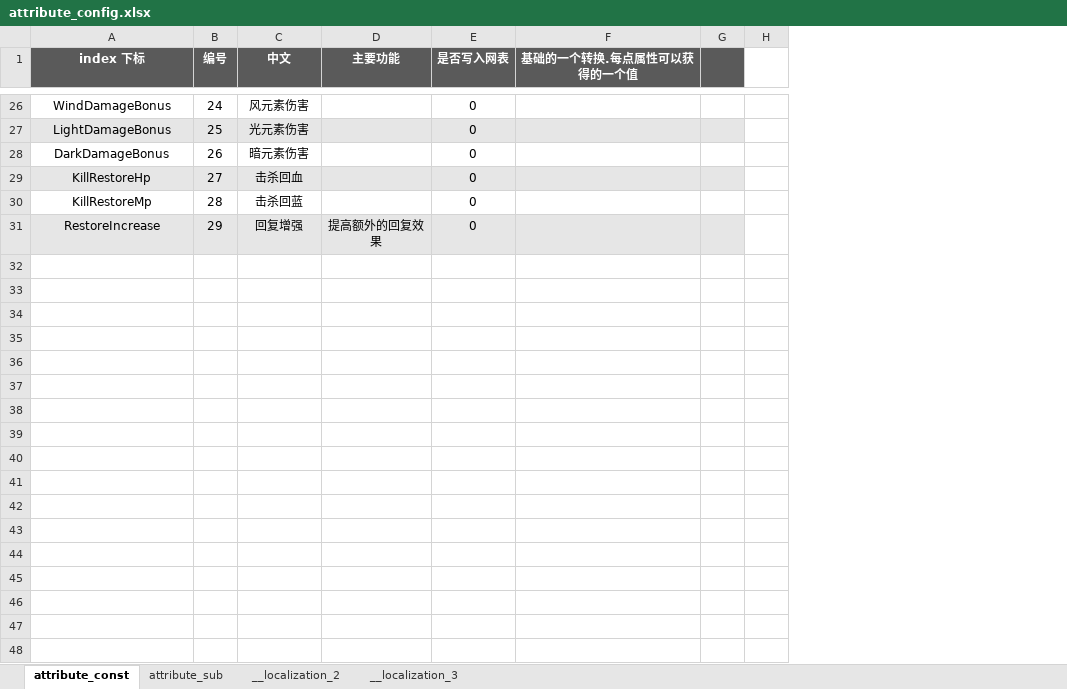
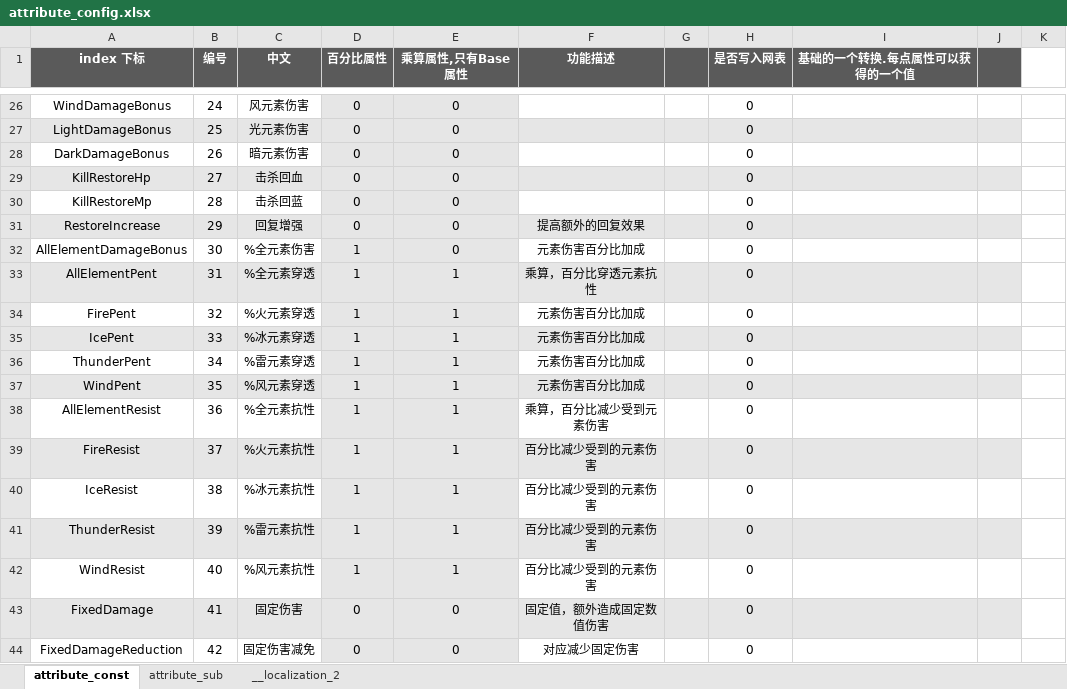
Before and after one commit to YPYT1/nobody, an Excel workbook: excels/config/game/attribute_config.xlsx, sheet attribute_const, drawn as a sheet; only a part is shown, gaps mark what is left out; values as stored, in another font and other column widths than the file's, no borders; removed rows and columns are numbered as before the commit, all else as after; the diff covers the shown part only; the diff names each change by its address in the sheet, - before the commit and + after, or states it on an @@ line.

```diff
--- a/excels/config/game/attribute_config.xlsx (sheet attribute_const)
+++ b/excels/config/game/attribute_config.xlsx (sheet attribute_const)
-sheet tab: __localization_3
-column D (主要功能), row 31: 提高额外的回复效果
+column D (百分比属性), rows 26-31: all 0
+column E (乘算属性,只有Base属性), rows 26-31: all 0
+column F (功能描述), row 31: 提高额外的回复效果
+column G, empty
+row 32: AllElementDamageBonus | 30 | %全元素伤害 | 1 | 0 | 元素伤害百分比加成 |  | 0
+row 33: AllElementPent | 31 | %全元素穿透 | 1 | 1 | 乘算，百分比穿透元素抗性 |  | 0
+row 34: FirePent | 32 | %火元素穿透 | 1 | 1 | 元素伤害百分比加成 |  | 0
+row 35: IcePent | 33 | %冰元素穿透 | 1 | 1 | 元素伤害百分比加成 |  | 0
+row 36: ThunderPent | 34 | %雷元素穿透 | 1 | 1 | 元素伤害百分比加成 |  | 0
+row 37: WindPent | 35 | %风元素穿透 | 1 | 1 | 元素伤害百分比加成 |  | 0
+row 38: AllElementResist | 36 | %全元素抗性 | 1 | 1 | 乘算，百分比减少受到元素伤害 |  | 0
+row 39: FireResist | 37 | %火元素抗性 | 1 | 1 | 百分比减少受到的元素伤害 |  | 0
+row 40: IceResist | 38 | %冰元素抗性 | 1 | 1 | 百分比减少受到的元素伤害 |  | 0
+row 41: ThunderResist | 39 | %雷元素抗性 | 1 | 1 | 百分比减少受到的元素伤害 |  | 0
+row 42: WindResist | 40 | %风元素抗性 | 1 | 1 | 百分比减少受到的元素伤害 |  | 0
+row 43: FixedDamage | 41 | 固定伤害 | 0 | 0 | 固定值，额外造成固定数值伤害 |  | 0
+row 44: FixedDamageReduction | 42 | 固定伤害减免 | 0 | 0 | 对应减少固定伤害 |  | 0
```
Also changed, not shown: 8 edited cells elsewhere in this sheet, sheet __localization_2, sheet attribute_sub, formulas that keep their value, excels/abilities/public.xlsx, excels/npc_heroes_custom.xlsx, 43 other files.
